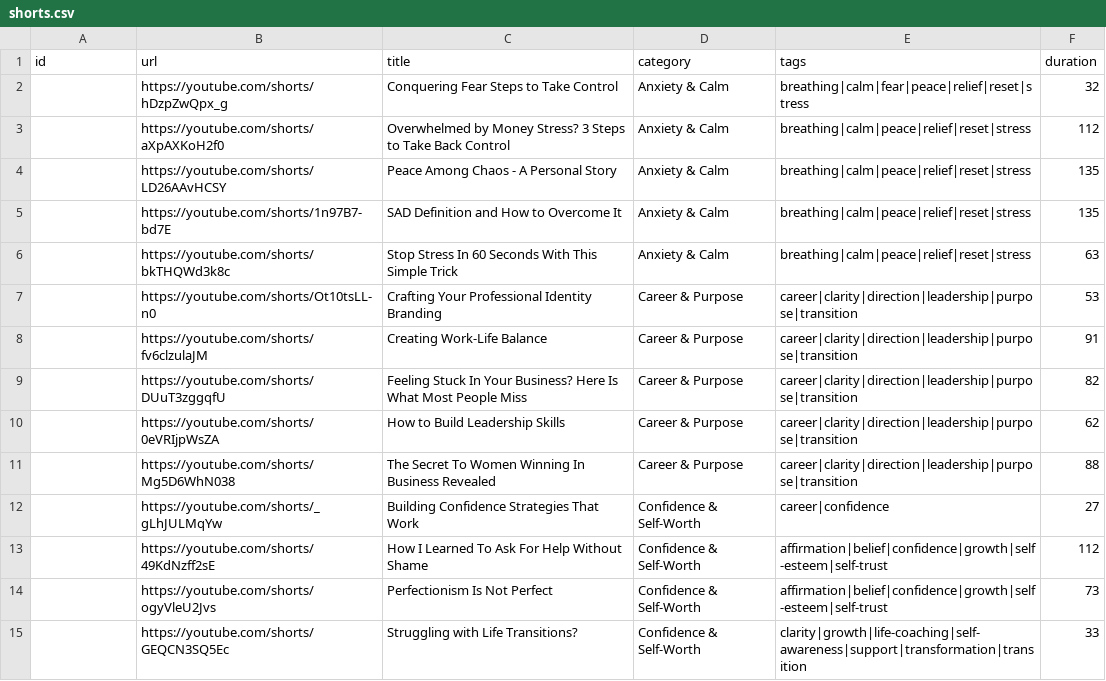
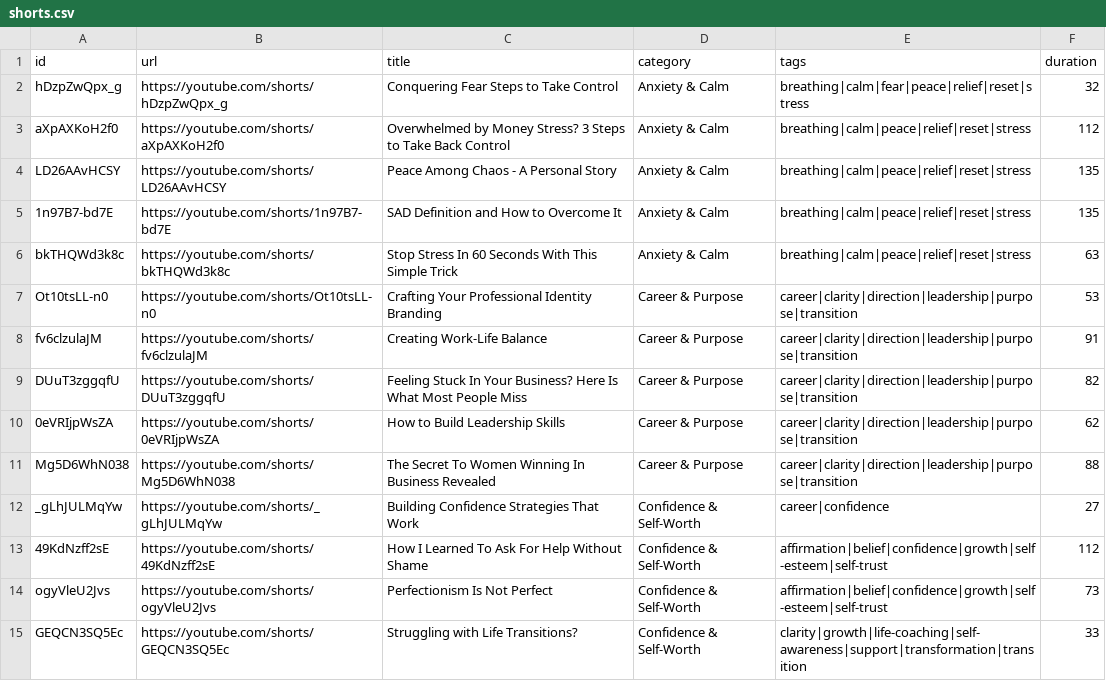
Before and after one commit to aardvarkpc/you-are-not-alone, a CSV file: public/data/shorts.csv, drawn as a sheet; only a part is shown; the diff covers the shown part only.

Commit message:
Add files via upload

```diff
--- a/public/data/shorts.csv
+++ b/public/data/shorts.csv
@@ -1,15 +1,15 @@
 id,url,title,category,tags,duration
-,https://youtube.com/shorts/hDzpZwQpx_g,Conquering Fear Steps to Take Control,Anxiety & Calm,breathing|calm|fear|peace|relief|reset|stress,32
-,https://youtube.com/shorts/aXpAXKoH2f0,Overwhelmed by Money Stress? 3 Steps to Take Back Control,Anxiety & Calm,breathing|calm|peace|relief|reset|stress,112
-,https://youtube.com/shorts/LD26AAvHCSY,Peace Among Chaos - A Personal Story,Anxiety & Calm,breathing|calm|peace|relief|reset|stress,135
-,https://youtube.com/shorts/1n97B7-bd7E,SAD Definition and How to Overcome It,Anxiety & Calm,breathing|calm|peace|relief|reset|stress,135
-,https://youtube.com/shorts/bkTHQWd3k8c,Stop Stress In 60 Seconds With This Simple Trick,Anxiety & Calm,breathing|calm|peace|relief|reset|stress,63
-,https://youtube.com/shorts/Ot10tsLL-n0,Crafting Your Professional Identity Branding,Career & Purpose,career|clarity|direction|leadership|purpose|transition,53
-,https://youtube.com/shorts/fv6clzulaJM,Creating Work-Life Balance,Career & Purpose,career|clarity|direction|leadership|purpose|transition,91
-,https://youtube.com/shorts/DUuT3zggqfU,Feeling Stuck In Your Business? Here Is What Most People Miss,Career & Purpose,career|clarity|direction|leadership|purpose|transition,82
-,https://youtube.com/shorts/0eVRIjpWsZA,How to Build Leadership Skills,Career & Purpose,career|clarity|direction|leadership|purpose|transition,62
-,https://youtube.com/shorts/Mg5D6WhN038,The Secret To Women Winning In Business Revealed,Career & Purpose,career|clarity|direction|leadership|purpose|transition,88
-,https://youtube.com/shorts/_gLhJULMqYw,Building Confidence Strategies That Work,Confidence & Self-Worth,career|confidence,27
-,https://youtube.com/shorts/49KdNzff2sE,How I Learned To Ask For Help Without Shame,Confidence & Self-Worth,affirmation|belief|confidence|growth|self-esteem|self-trust,112
-,https://youtube.com/shorts/ogyVleU2Jvs,Perfectionism Is Not Perfect,Confidence & Self-Worth,affirmation|belief|confidence|growth|self-esteem|self-trust,73
-,https://youtube.com/shorts/GEQCN3SQ5Ec,Struggling with Life Transitions?,Confidence & Self-Worth,clarity|growth|life-coaching|self-awareness|support|transformation|transition,33
+hDzpZwQpx_g,https://youtube.com/shorts/hDzpZwQpx_g,Conquering Fear Steps to Take Control,Anxiety & Calm,breathing|calm|fear|peace|relief|reset|stress,32
+aXpAXKoH2f0,https://youtube.com/shorts/aXpAXKoH2f0,Overwhelmed by Money Stress? 3 Steps to Take Back Control,Anxiety & Calm,breathing|calm|peace|relief|reset|stress,112
+LD26AAvHCSY,https://youtube.com/shorts/LD26AAvHCSY,Peace Among Chaos - A Personal Story,Anxiety & Calm,breathing|calm|peace|relief|reset|stress,135
+1n97B7-bd7E,https://youtube.com/shorts/1n97B7-bd7E,SAD Definition and How to Overcome It,Anxiety & Calm,breathing|calm|peace|relief|reset|stress,135
+bkTHQWd3k8c,https://youtube.com/shorts/bkTHQWd3k8c,Stop Stress In 60 Seconds With This Simple Trick,Anxiety & Calm,breathing|calm|peace|relief|reset|stress,63
+Ot10tsLL-n0,https://youtube.com/shorts/Ot10tsLL-n0,Crafting Your Professional Identity Branding,Career & Purpose,career|clarity|direction|leadership|purpose|transition,53
+fv6clzulaJM,https://youtube.com/shorts/fv6clzulaJM,Creating Work-Life Balance,Career & Purpose,career|clarity|direction|leadership|purpose|transition,91
+DUuT3zggqfU,https://youtube.com/shorts/DUuT3zggqfU,Feeling Stuck In Your Business? Here Is What Most People Miss,Career & Purpose,career|clarity|direction|leadership|purpose|transition,82
+0eVRIjpWsZA,https://youtube.com/shorts/0eVRIjpWsZA,How to Build Leadership Skills,Career & Purpose,career|clarity|direction|leadership|purpose|transition,62
+Mg5D6WhN038,https://youtube.com/shorts/Mg5D6WhN038,The Secret To Women Winning In Business Revealed,Career & Purpose,career|clarity|direction|leadership|purpose|transition,88
+_gLhJULMqYw,https://youtube.com/shorts/_gLhJULMqYw,Building Confidence Strategies That Work,Confidence & Self-Worth,career|confidence,27
+49KdNzff2sE,https://youtube.com/shorts/49KdNzff2sE,How I Learned To Ask For Help Without Shame,Confidence & Self-Worth,affirmation|belief|confidence|growth|self-esteem|self-trust,112
+ogyVleU2Jvs,https://youtube.com/shorts/ogyVleU2Jvs,Perfectionism Is Not Perfect,Confidence & Self-Worth,affirmation|belief|confidence|growth|self-esteem|self-trust,73
+GEQCN3SQ5Ec,https://youtube.com/shorts/GEQCN3SQ5Ec,Struggling with Life Transitions?,Confidence & Self-Worth,clarity|growth|life-coaching|self-awareness|support|transformation|transition,33
```
Also changed, not shown: 40 edited cells elsewhere in this file.
